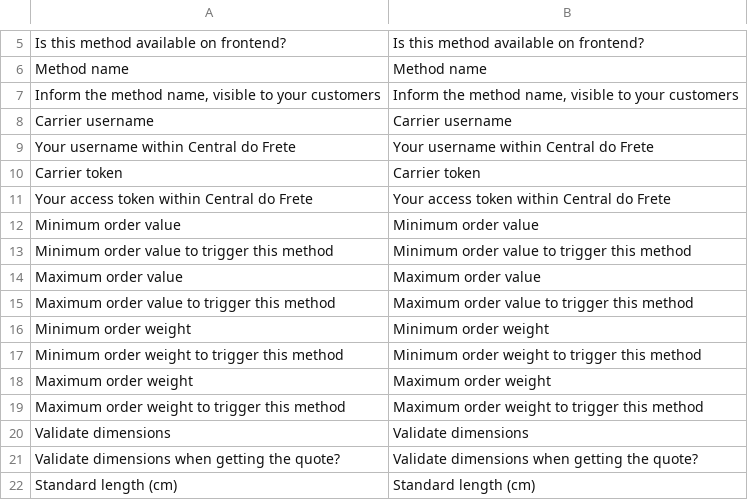
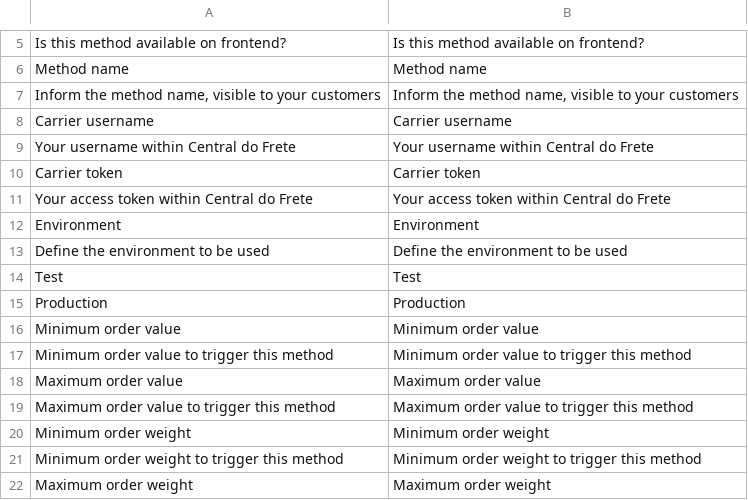
Before and after one commit to centraldofrete/moduloMagento, a CSV file: app/locale/en_US/Centraldofrete_Shipping.csv, drawn as a sheet; only a part is shown, gaps mark what is left out; the shorter side is filled out with more unchanged rows.

```diff
--- a/app/locale/en_US/Centraldofrete_Shipping.csv
+++ b/app/locale/en_US/Centraldofrete_Shipping.csv
@@ -11,2 +11,6 @@
 "Your access token within Central do Frete", "Your access token within Central do Frete"
+"Environment", "Environment"
+"Define the environment to be used", "Define the environment to be used"
+"Test", "Test"
+"Production", "Production"
 "Minimum order value", "Minimum order value"
```
Also changed, not shown: app/locale/pt_BR/Centraldofrete_Shipping.csv, 4 other files.
